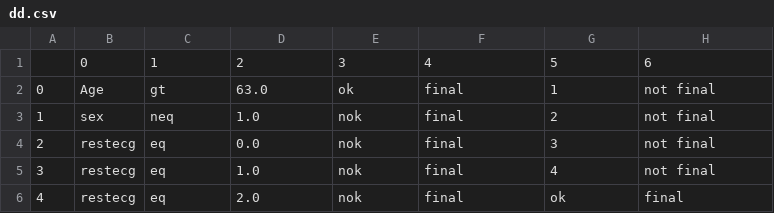
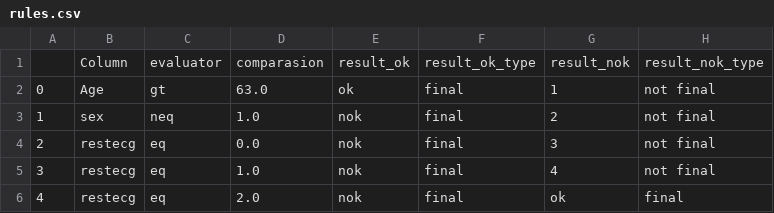
Before and after one commit to joofio/rule-engine-csv, a CSV file: rules.csv (was dd.csv), drawn as a sheet; removed rows and columns are numbered as before the commit, all else as after; the diff names each change by its address in the sheet, - before the commit and + after, or states it on an @@ line.

Commit message:
rules

```diff
--- a/dd.csv
+++ b/rules.csv
-row 1:  | 0 | 1 | 2 | 3 | 4 | 5 | 6
+row 1:  | Column | evaluator | comparasion | result_ok | result_ok_type | result_nok | result_nok_type
```
Also changed, not shown: 1 other file.
